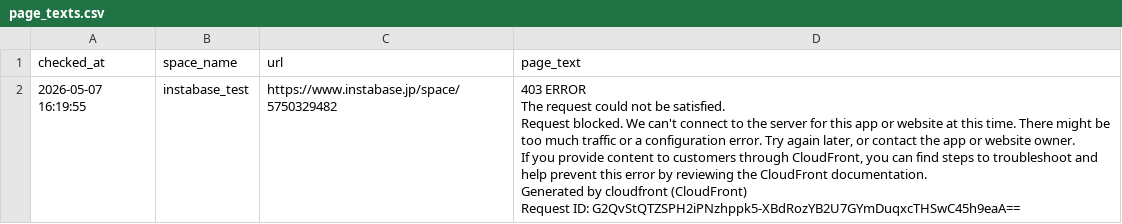
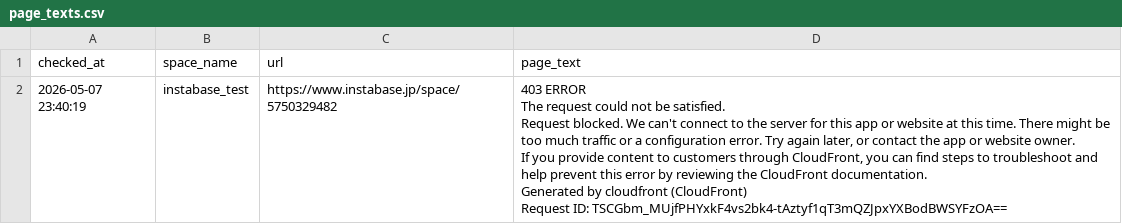
Before and after one commit to Haru-debug-cloud/booking-monitor, a CSV file: page_texts.csv, drawn as a sheet.

```diff
--- a/page_texts.csv
+++ b/page_texts.csv
@@ -1,7 +1,7 @@
 checked_at,space_name,url,page_text
-2026-05-07 16:19:55,instabase_test,https://www.instabase.jp/space/5750329482,"403 ERROR
-The request could not be satisfied.
-Request blocked. We can't connect to the server for this app or website at this time. There might be too much traffic or a configuration error. Try again later, or contact the app or website owner.
-If you provide content to customers through CloudFront, you can find steps to troubleshoot and help prevent this error by reviewing the CloudFront documentation.
-Generated by cloudfront (CloudFront)
-Request ID: G2QvStQTZSPH2iPNzhppk5-XBdRozYB2U7GYmDuqxcTHSwC45h9eaA=="
+2026-05-07 23:40:19,instabase_test,https://www.instabase.jp/space/5750329482,"403 ERROR
+The request could not be satisfied.
+Request blocked. We can't connect to the server for this app or website at this time. There might be too much traffic or a configuration error. Try again later, or contact the app or website owner.
+If you provide content to customers through CloudFront, you can find steps to troubleshoot and help prevent this error by reviewing the CloudFront documentation.
+Generated by cloudfront (CloudFront)
+Request ID: TSCGbm_MUjfPHYxkF4vs2bk4-tAztyf1qT3mQZJpxYXBodBWSYFzOA=="
```
